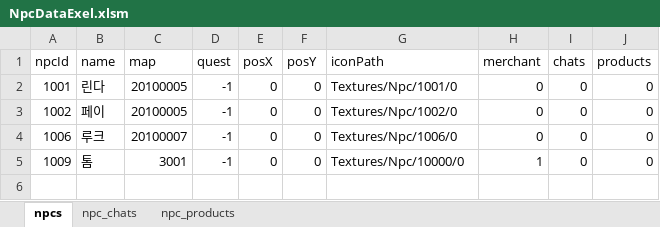
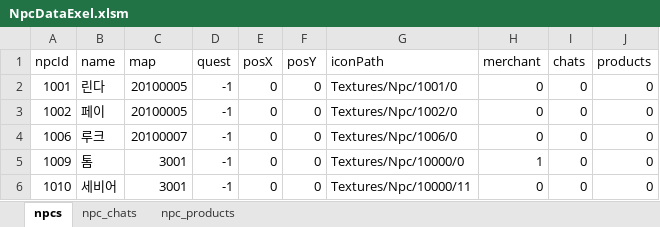
Before and after one commit to danjin21/constatntine2022, an Excel workbook: Client/Assets/Resources/Data/NpcDataExel.xlsm, sheet npcs, drawn as a sheet; values as stored, in another font and other column widths than the file's, no borders; the diff names each change by its address in the sheet, - before the commit and + after, or states it on an @@ line.

```diff
--- a/Client/Assets/Resources/Data/NpcDataExel.xlsm (sheet npcs)
+++ b/Client/Assets/Resources/Data/NpcDataExel.xlsm (sheet npcs)
+row 6: 1010 | 세비어 | 3001 | -1 | 0 | 0 | Textures/Npc/10000/11 | 0 | 0 | 0
```
Also changed, not shown: 9 other files.
